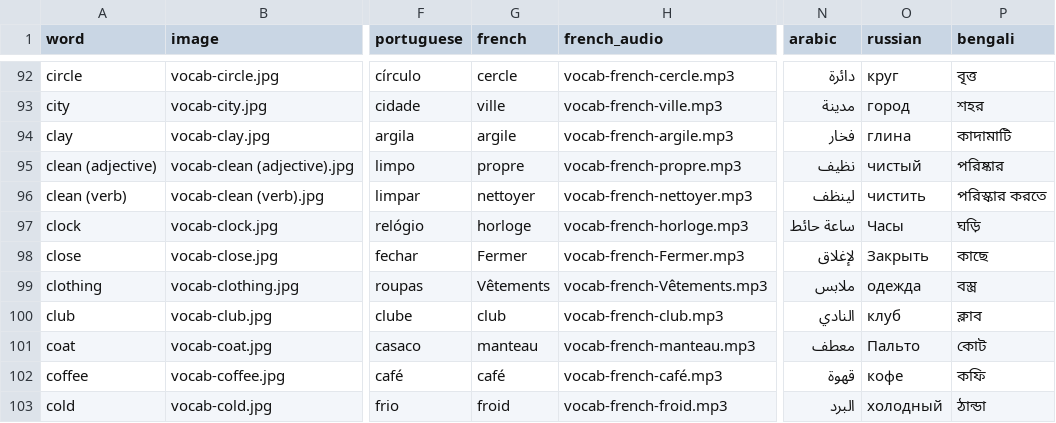
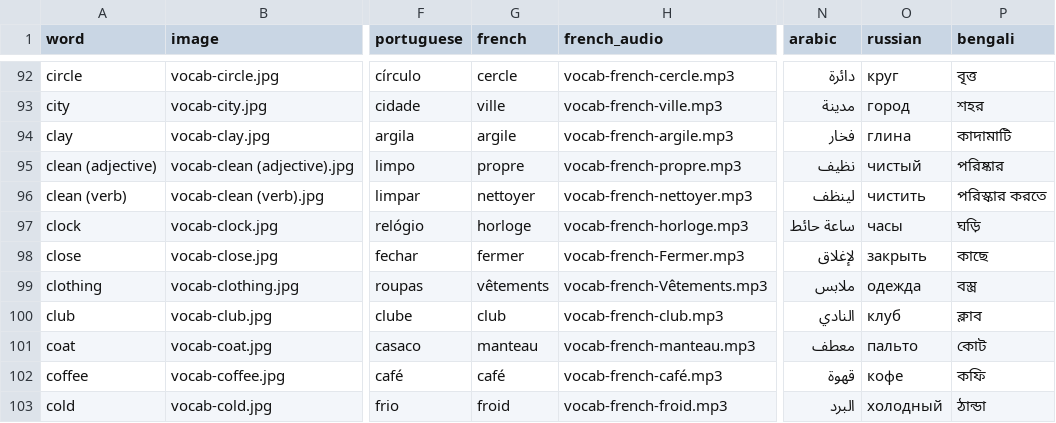
Before and after one commit to danimedi/vocabulaRy, a CSV file: data/data_set.csv, drawn as a sheet; only a part is shown, gaps mark what is left out; the diff covers the shown part only; the diff names each change by its address in the sheet, - before the commit and + after, or states it on an @@ line.

```diff
--- a/data/data_set.csv
+++ b/data/data_set.csv
-O97 (russian): Часы
+O97 (russian): часы
-G98 (french): Fermer
+G98 (french): fermer
-O98 (russian): Закрыть
+O98 (russian): закрыть
-G99 (french): Vêtements
+G99 (french): vêtements
-O101 (russian): Пальто
+O101 (russian): пальто
```
Also changed, not shown: 166 edited cells elsewhere in this file, 33 other files.
